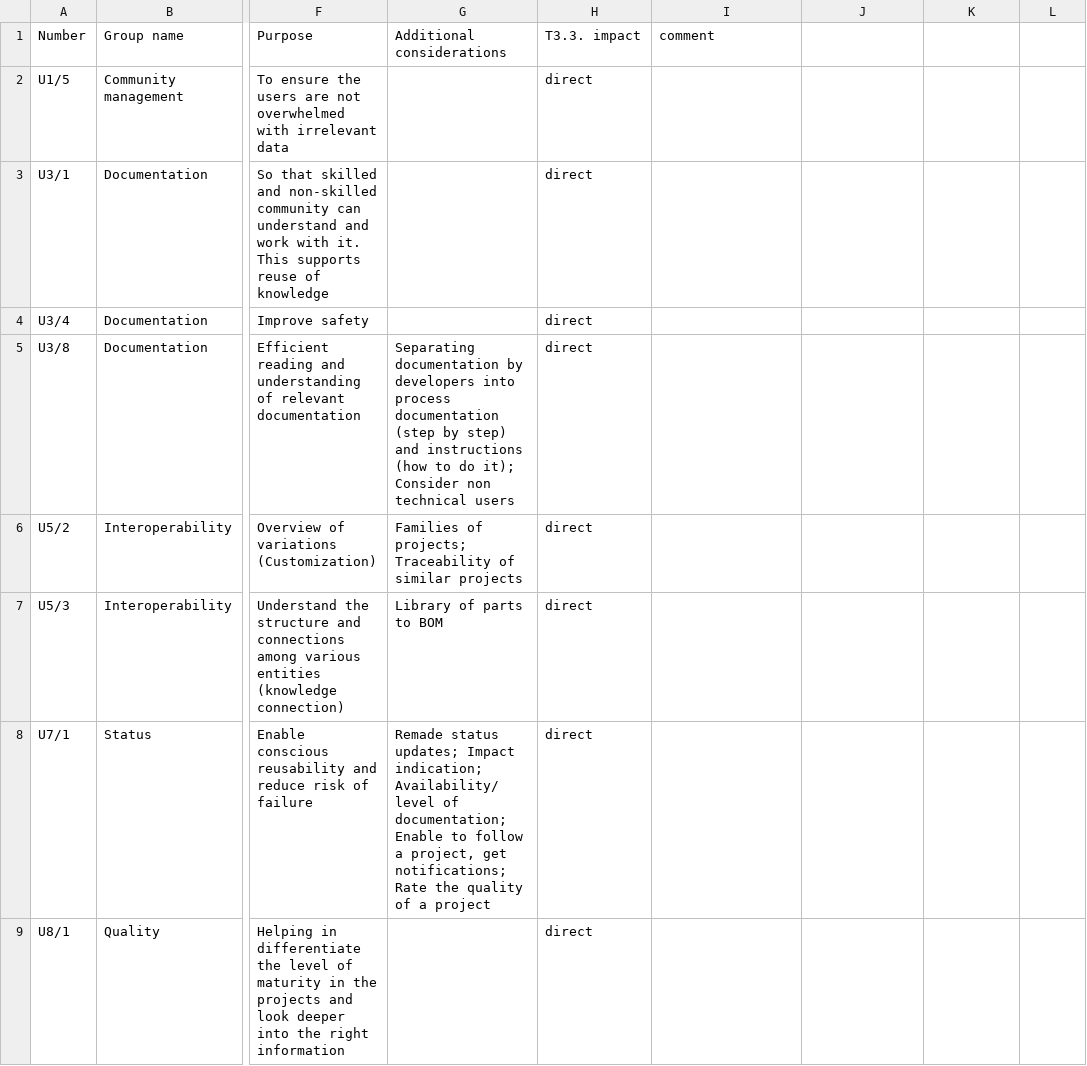
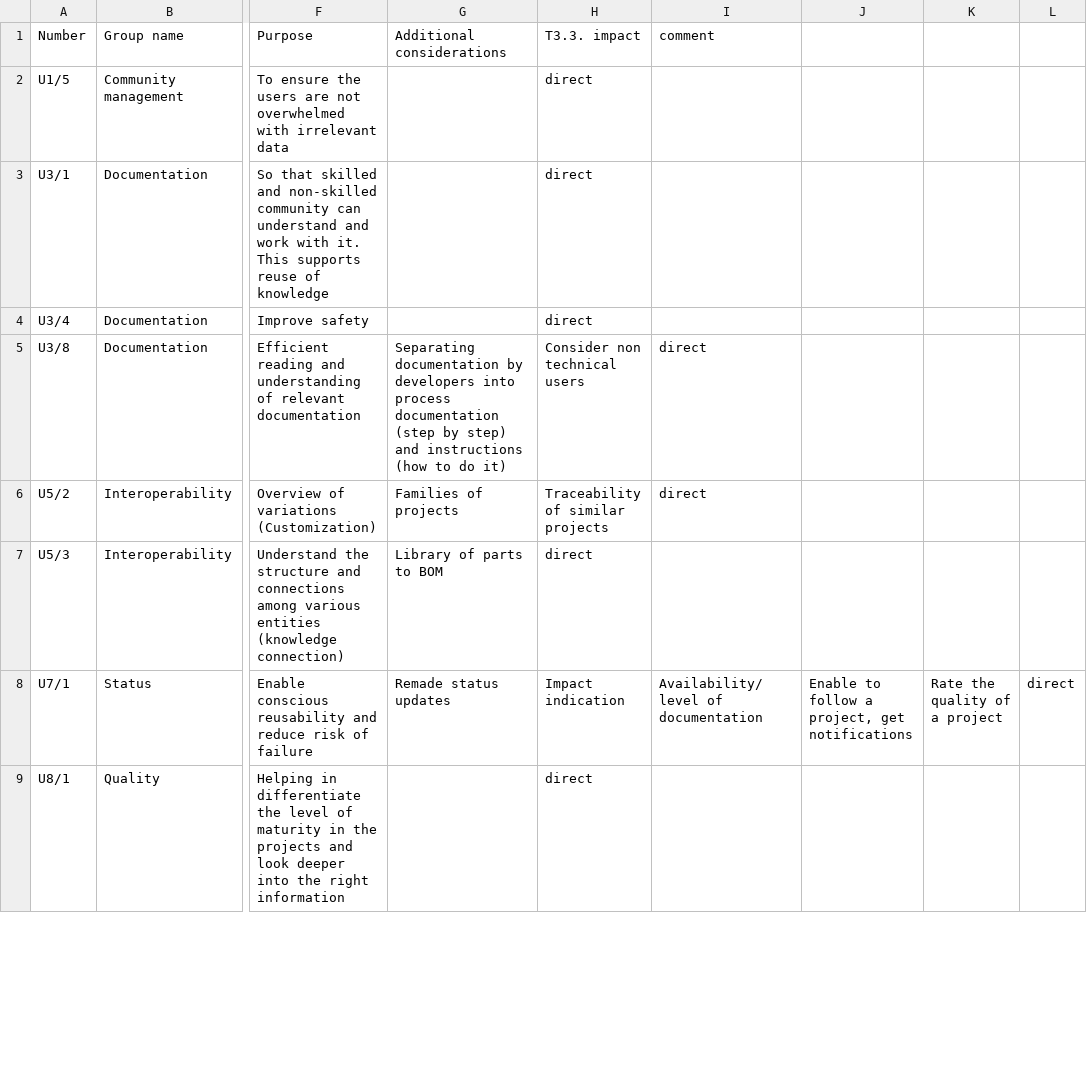
Before and after one commit to OPEN-NEXT/OKH-LOSH, a CSV file: user-stories-t3-1.csv, drawn as a sheet; only a part is shown, gaps mark what is left out; the diff covers the shown part only; the diff names each change by its address in the sheet, - before the commit and + after, or states it on an @@ line.

Commit message:
fix table

```diff
--- a/user-stories-t3-1.csv
+++ b/user-stories-t3-1.csv
-G5 (Additional considerations): …to do it); Consider non technical users
+G5 (Additional considerations): …to do it)
-H5 (T3.3. impact): direct
+H5 (T3.3. impact): Consider non technical users
-I5:I6 (comment): (empty)
+I5:I6 (comment): direct
-G6 (Additional considerations): Families of projects; Traceability of similar projects
+G6 (Additional considerations): Families of projects
-H6 (T3.3. impact): direct
+H6 (T3.3. impact): Traceability of similar projects
-G8 (Additional considerations): Remade status updates; Impact indication; Availability/level of documentation; Enable to follow a project, get notifications; Rate the quality of a project
+G8 (Additional considerations): Remade status updates
-H8 (T3.3. impact): direct
+H8 (T3.3. impact): Impact indication
-I8 (comment): (empty)
+I8 (comment): Availability/level of documentation
-J8: (empty)
+J8: Enable to follow a project, get notifications
-K8: (empty)
+K8: Rate the quality of a project
-L8: (empty)
+L8: direct
```
Also changed, not shown: 44 edited cells elsewhere in this file.
